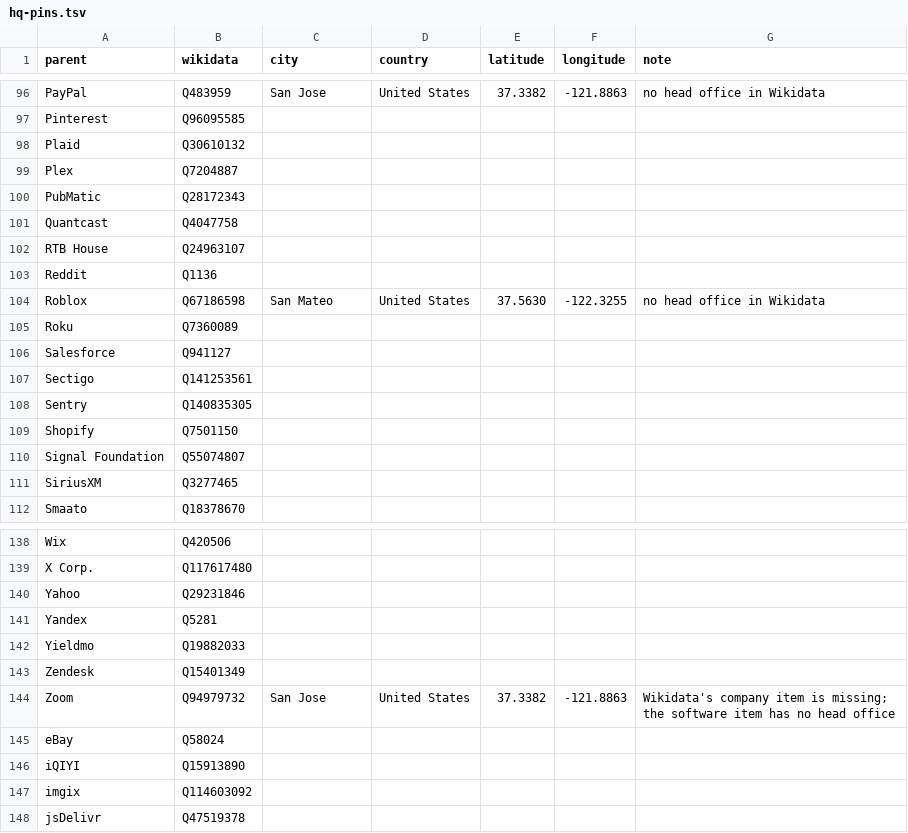
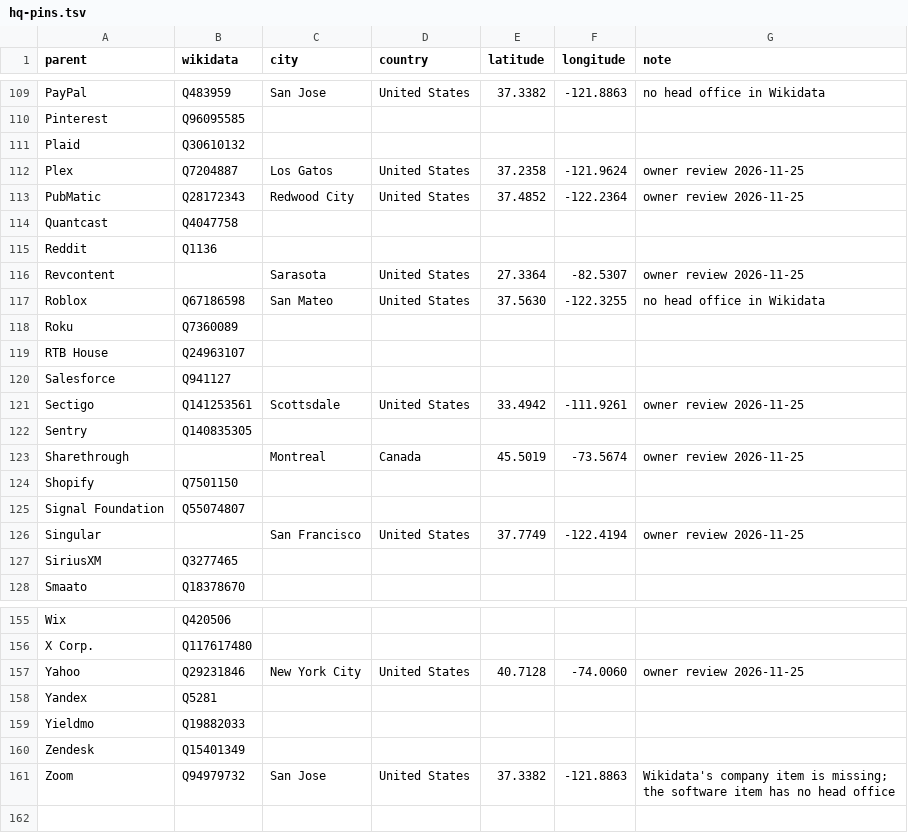
Before and after one commit to SeokSong/Tattle, a TSV file: Sources/Companies/Resources/hq-pins.tsv, drawn as a sheet; only a part is shown, gaps mark what is left out; the diff covers the shown part only.

Commit message:
Head offices: the owner's cities for the 23 curated parents without one and 4 corrections; every curated parent now has a head office

```diff
--- a/Sources/Companies/Resources/hq-pins.tsv
+++ b/Sources/Companies/Resources/hq-pins.tsv
@@ -98,14 +111,17 @@ Pinterest	Q96095585
 Plaid	Q30610132					
-Plex	Q7204887					
-PubMatic	Q28172343					
+Plex	Q7204887	Los Gatos	United States	37.2358	-121.9624	owner review 2026-11-25
+PubMatic	Q28172343	Redwood City	United States	37.4852	-122.2364	owner review 2026-11-25
 Quantcast	Q4047758					
-RTB House	Q24963107					
 Reddit	Q1136					
+Revcontent		Sarasota	United States	27.3364	-82.5307	owner review 2026-11-25
 Roblox	Q67186598	San Mateo	United States	37.5630	-122.3255	no head office in Wikidata
 Roku	Q7360089					
+RTB House	Q24963107					
 Salesforce	Q941127					
-Sectigo	Q141253561					
+Sectigo	Q141253561	Scottsdale	United States	33.4942	-111.9261	owner review 2026-11-25
 Sentry	Q140835305					
+Sharethrough		Montreal	Canada	45.5019	-73.5674	owner review 2026-11-25
 Shopify	Q7501150					
 Signal Foundation	Q55074807					
+Singular		San Francisco	United States	37.7749	-122.4194	owner review 2026-11-25
 SiriusXM	Q3277465					
@@ -139,3 +156,3 @@ Wix	Q420506
 X Corp.	Q117617480					
-Yahoo	Q29231846					
+Yahoo	Q29231846	New York City	United States	40.7128	-74.0060	owner review 2026-11-25
 Yandex	Q5281					
@@ -144,5 +161 @@ Zendesk	Q15401349
 Zoom	Q94979732	San Jose	United States	37.3382	-121.8863	Wikidata's company item is missing; the software item has no head office
-eBay	Q58024					
-iQIYI	Q15913890					
-imgix	Q114603092					
-jsDelivr	Q47519378					
```
Also changed, not shown: 13 added rows, 1 removed row, 5 moved rows and 35 edited cells elsewhere in this file, Sources/Companies/Resources/hq.tsv, 2 other files.
